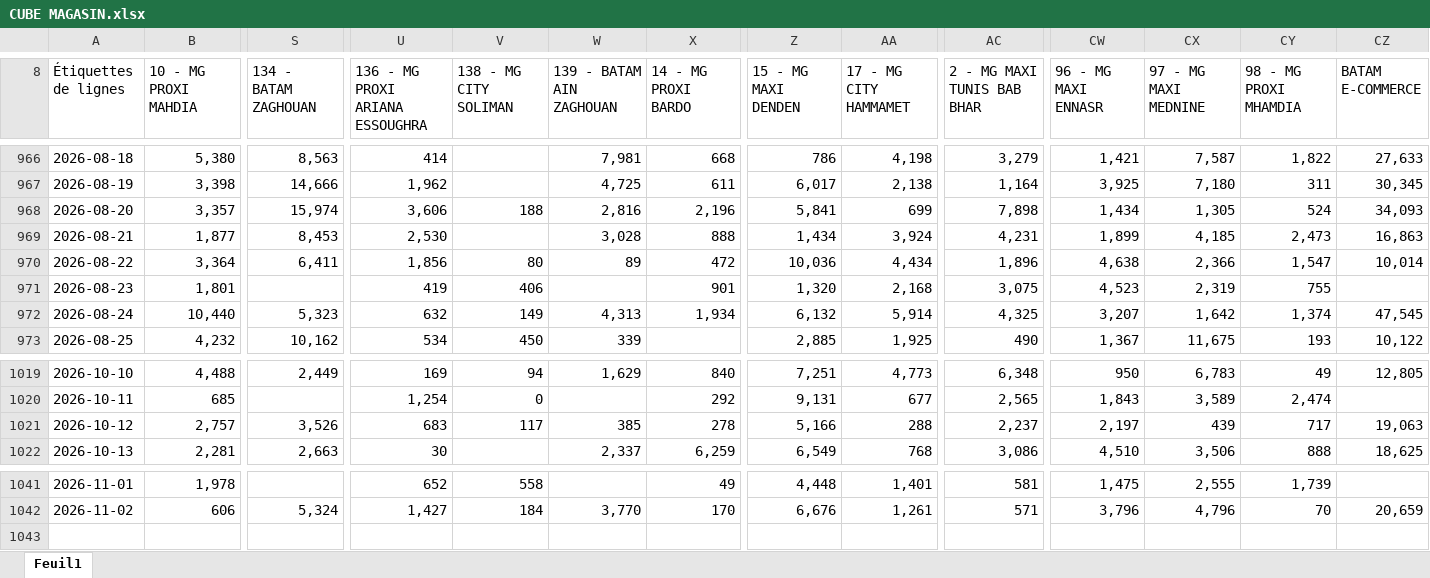
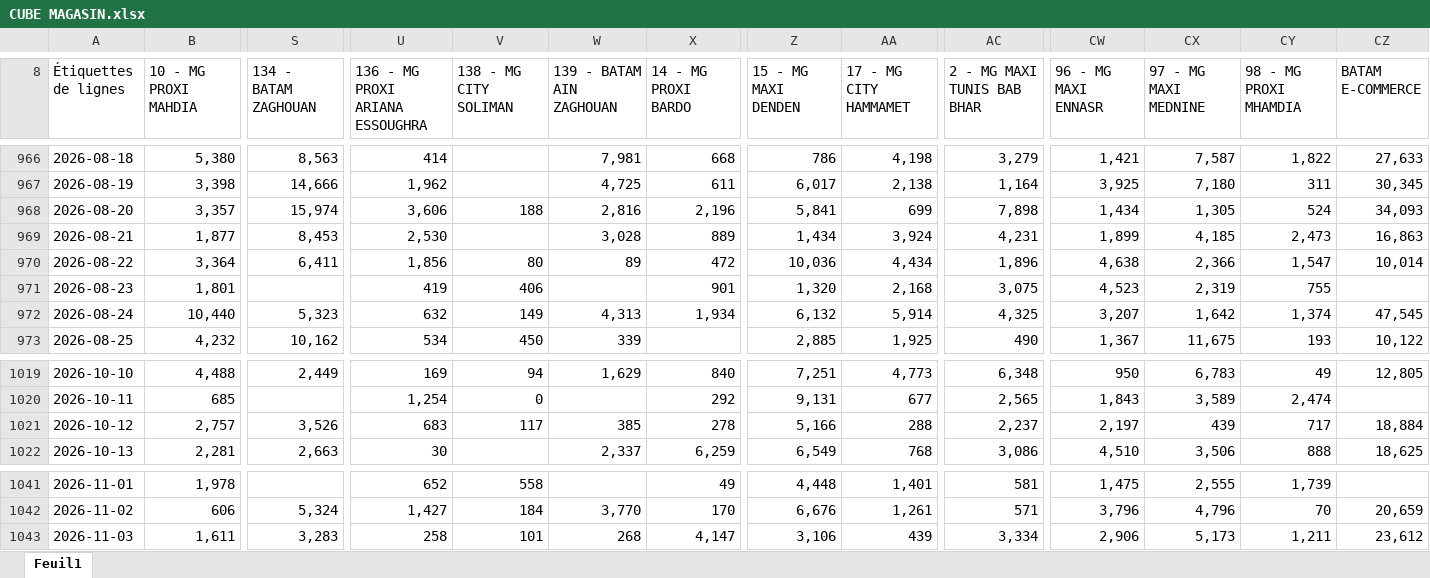
Before and after one commit to chkondali-dev/pilotage-b2b, an Excel workbook: 2025/CUBE MAGASIN.xlsx, sheet Feuil1, drawn as a sheet; only a part is shown, gaps mark what is left out; values as stored, in another font and other column widths than the file's, no borders; rows hold the shown columns only; the diff names each change by its address in the sheet, - before the commit and + after, or states it on an @@ line.

```diff
--- a/2025/CUBE MAGASIN.xlsx (sheet Feuil1)
+++ b/2025/CUBE MAGASIN.xlsx (sheet Feuil1)
-X969 (14 - MG PROXI BARDO): 888
+X969 (14 - MG PROXI BARDO): 889
-CZ1021 (BATAM E-COMMERCE): 19,063
+CZ1021 (BATAM E-COMMERCE): 18,884
+row 1043: 2026-11-03 | 1,611 | 3,283 | 258 | 101 | 268 | 4,147 | 3,106 | 439 | 3,334 | 2,906 | 5,173 | 1,211 | 23,612
```
Also changed, not shown: 2025/Factures ventes enregistrées VC CONVENTION EDC.xlsx, 3 other files.
